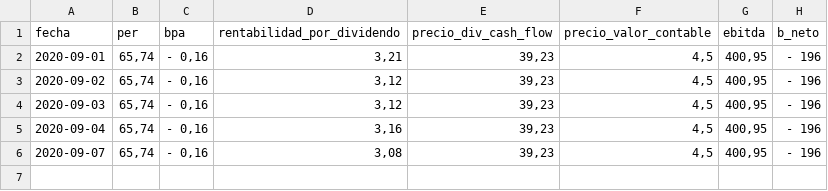
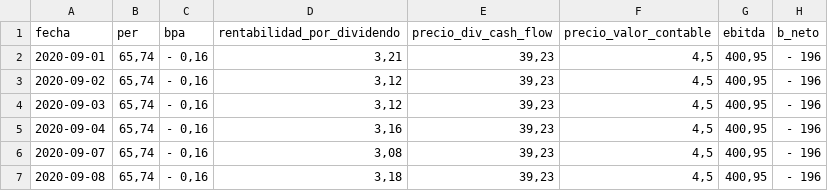
Before and after one commit to yensaiFM/TFM_KSCHOOL_Data_Science, a CSV file: dataset/FER/metrics_FER_202009.csv, drawn as a sheet.

```diff
--- a/dataset/FER/metrics_FER_202009.csv
+++ b/dataset/FER/metrics_FER_202009.csv
@@ -6 +6,2 @@ fecha,per,bpa,rentabilidad_por_dividendo,precio_div_cash_flow,precio_valor_conta
 2020-09-07,"65,74","- 0,16","3,08","39,23","4,5","400,95",- 196
+2020-09-08,"65,74","- 0,16","3,18","39,23","4,5","400,95",- 196
```
Also changed, not shown: dataset/AMS/metrics_AMS_202009.csv, dataset/IBE/metrics_IBE_202009.csv, 18 other files.
